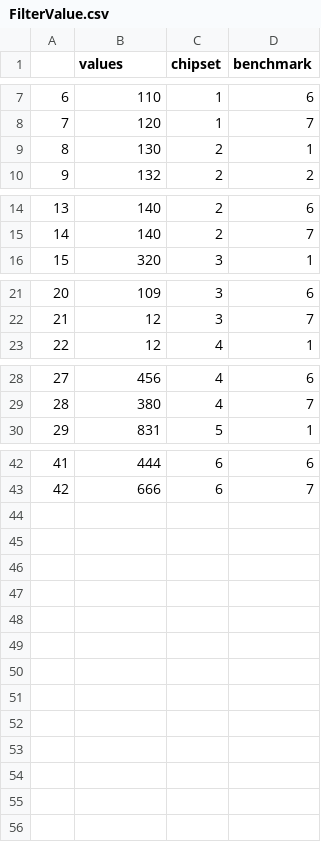
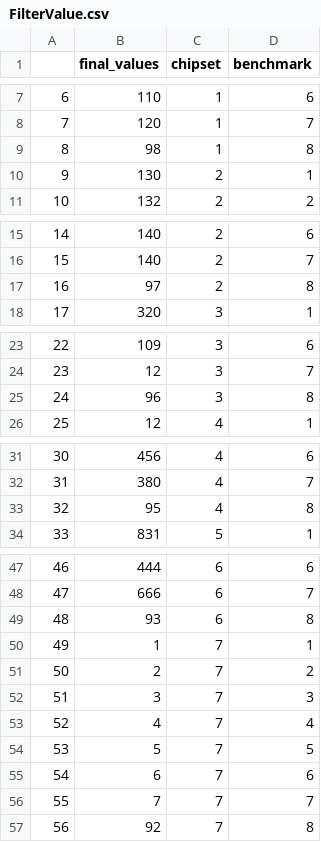
Before and after one commit to vikash212000yadav/Comparison-App, a CSV file: master_data/FilterValue.csv, drawn as a sheet; only a part is shown, gaps mark what is left out; addresses are those after the commit; the diff covers the shown part only; the diff names each change by its address in the sheet, - before the commit and + after, or states it on an @@ line.

```diff
--- a/master_data/FilterValue.csv
+++ b/master_data/FilterValue.csv
-B1: values
+B1: final_values
+row 9: 8 | 98 | 1 | 8
@@ column A renumbered between rows 10 and 48 @@
+row 17: 16 | 97 | 2 | 8
+row 25: 24 | 96 | 3 | 8
+row 33: 32 | 95 | 4 | 8
+row 49: 48 | 93 | 6 | 8
+row 50: 49 | 1 | 7 | 1
+row 51: 50 | 2 | 7 | 2
+row 52: 51 | 3 | 7 | 3
+row 53: 52 | 4 | 7 | 4
+row 54: 53 | 5 | 7 | 5
+row 55: 54 | 6 | 7 | 6
+row 56: 55 | 7 | 7 | 7
+row 57: 56 | 92 | 7 | 8
```
Also changed, not shown: 1 added row elsewhere in this file, master_data/master_data.csv, 19 other files.
